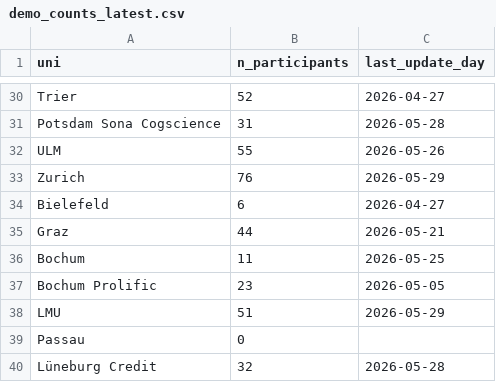
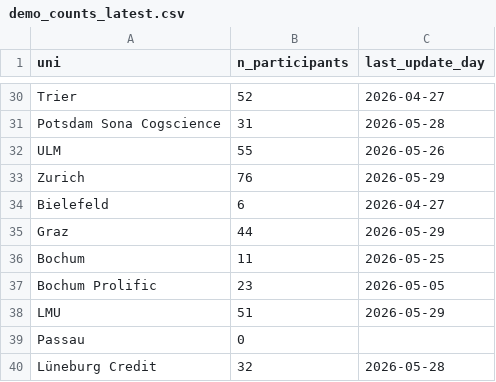
Before and after one commit to schiekiera/German_Lexicon_Multilab_Monitoring, a CSV file: demo_counts_latest.csv, drawn as a sheet; only a part is shown, gaps mark what is left out.

```diff
--- a/demo_counts_latest.csv
+++ b/demo_counts_latest.csv
@@ -34,3 +34,3 @@ Zurich,76,2026-05-29
 Bielefeld,6,2026-04-27
-Graz,44,2026-05-21
+Graz,44,2026-05-29
 Bochum,11,2026-05-25
```
Also changed, not shown: demo_counts_history.csv, 2 other files.
